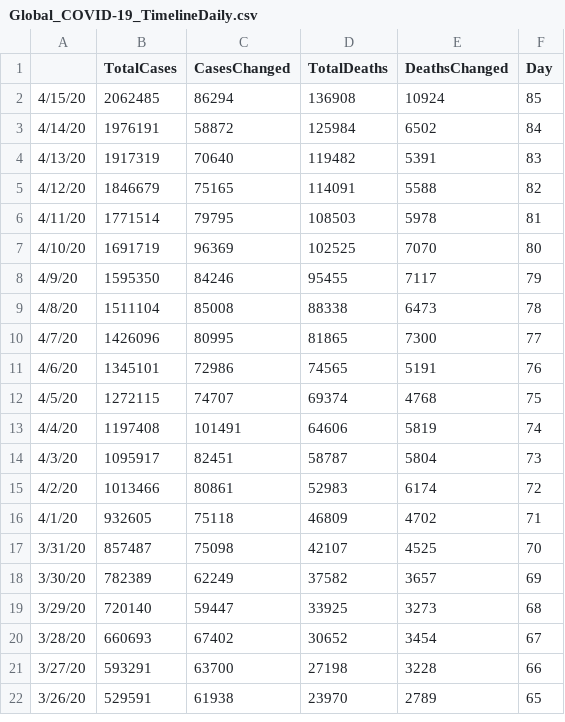
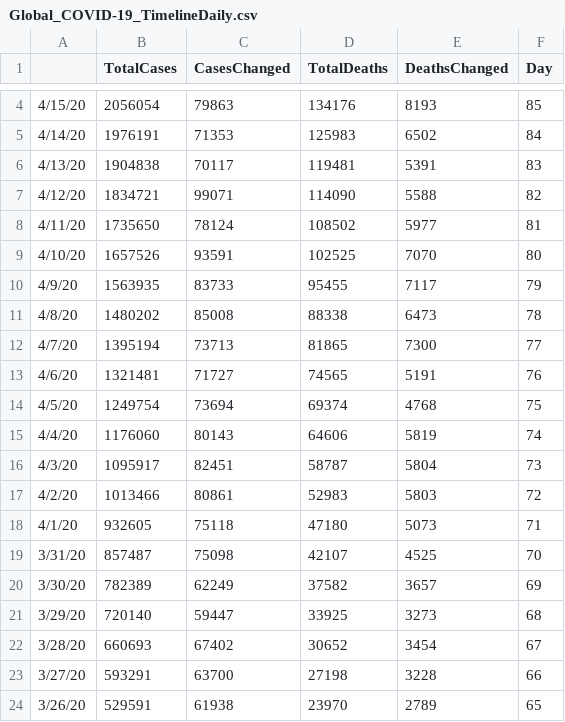
Before and after one commit to apricotsolutions/COVID-19, a CSV file: dataset03/Global_COVID-19_TimelineDaily.csv, drawn as a sheet; only a part is shown, gaps mark what is left out; the diff covers the shown part only.

```diff
--- a/dataset03/Global_COVID-19_TimelineDaily.csv
+++ b/dataset03/Global_COVID-19_TimelineDaily.csv
@@ -2,16 +4,16 @@
-4/15/20,2062485,86294,136908,10924,85
-4/14/20,1976191,58872,125984,6502,84
-4/13/20,1917319,70640,119482,5391,83
-4/12/20,1846679,75165,114091,5588,82
-4/11/20,1771514,79795,108503,5978,81
-4/10/20,1691719,96369,102525,7070,80
-4/9/20,1595350,84246,95455,7117,79
-4/8/20,1511104,85008,88338,6473,78
-4/7/20,1426096,80995,81865,7300,77
-4/6/20,1345101,72986,74565,5191,76
-4/5/20,1272115,74707,69374,4768,75
-4/4/20,1197408,101491,64606,5819,74
+4/15/20,2056054,79863,134176,8193,85
+4/14/20,1976191,71353,125983,6502,84
+4/13/20,1904838,70117,119481,5391,83
+4/12/20,1834721,99071,114090,5588,82
+4/11/20,1735650,78124,108502,5977,81
+4/10/20,1657526,93591,102525,7070,80
+4/9/20,1563935,83733,95455,7117,79
+4/8/20,1480202,85008,88338,6473,78
+4/7/20,1395194,73713,81865,7300,77
+4/6/20,1321481,71727,74565,5191,76
+4/5/20,1249754,73694,69374,4768,75
+4/4/20,1176060,80143,64606,5819,74
 4/3/20,1095917,82451,58787,5804,73
-4/2/20,1013466,80861,52983,6174,72
-4/1/20,932605,75118,46809,4702,71
+4/2/20,1013466,80861,52983,5803,72
+4/1/20,932605,75118,47180,5073,71
 3/31/20,857487,75098,42107,4525,70
```
Also changed, not shown: 2 added rows and 4 edited cells elsewhere in this file, dataset03/Global_COVID-19_Timeline.csv, dataset03/India_COVID-19_Timeline.csv, 8 other files.
